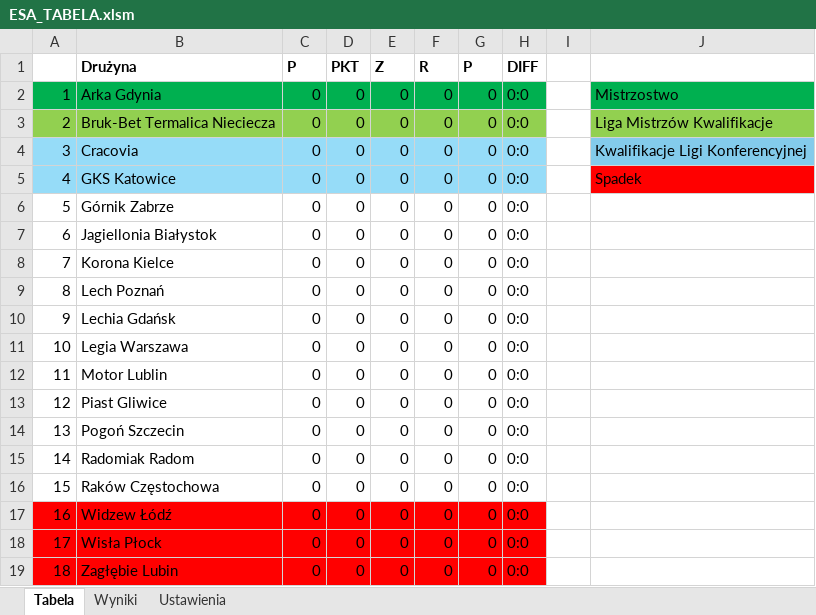
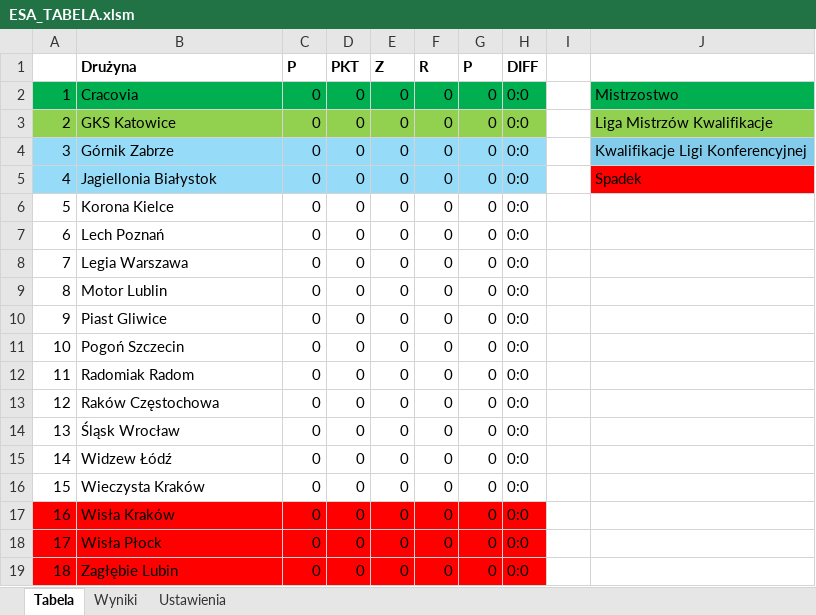
Before and after one commit to luQas1929/Tabela-Ligowa, an Excel workbook: ESA_TABELA.xlsm, sheet Tabela, drawn as a sheet; values as stored, in another font and other column widths than the file's, no borders; removed rows and columns are numbered as before the commit, all else as after; the diff names each change by its address in the sheet, - before the commit and + after, or states it on an @@ line.

Commit message:
Aktualizacja na sezon 2026/2027

```diff
--- a/ESA_TABELA.xlsm (sheet Tabela)
+++ b/ESA_TABELA.xlsm (sheet Tabela)
-row 2: 1 | Arka Gdynia | 0 | 0 | 0 | 0 | 0 | 0:0 |  | Mistrzostwo
-row 3: 2 | Bruk-Bet Termalica Nieciecza | 0 | 0 | 0 | 0 | 0 | 0:0 |  | Liga Mistrzów Kwalifikacje
@@ column A renumbered between rows 2 and 15 @@
-A2:H2 fill: #96DCF8
+A2:H2 fill: #00B050
-J2: Kwalifikacje Ligi Konferencyjnej
+J2: Mistrzostwo
-J2 fill: #83CBEB
+J2 fill: #00B050
-A3:H3 fill: #96DCF8
+A3:H3 fill: #92D050
-J3: Spadek
+J3: Liga Mistrzów Kwalifikacje
-J3 fill: #FF0000
+J3 fill: #92D050
-A4:H5 fill: none
+A4:H5 fill: #96DCF8
-J4: (empty)
+J4: Kwalifikacje Ligi Konferencyjnej
-J4 fill: none
+J4 fill: #83CBEB
-J5: (empty)
+J5: Spadek
-J5 fill: none
+J5 fill: #FF0000
-row 10: 9 | Lechia Gdańsk | 0 | 0 | 0 | 0 | 0 | 0:0
+row 14: 13 | Śląsk Wrocław | 0 | 0 | 0 | 0 | 0 | 0:0
-A15:H15 fill: #FF0000
+A15:H15 fill: none
+row 16: 15 | Wieczysta Kraków | 0 | 0 | 0 | 0 | 0 | 0:0
+row 17: 16 | Wisła Kraków | 0 | 0 | 0 | 0 | 0 | 0:0
```
Also changed, not shown: sheet Ustawienia, sheet Wyniki.
